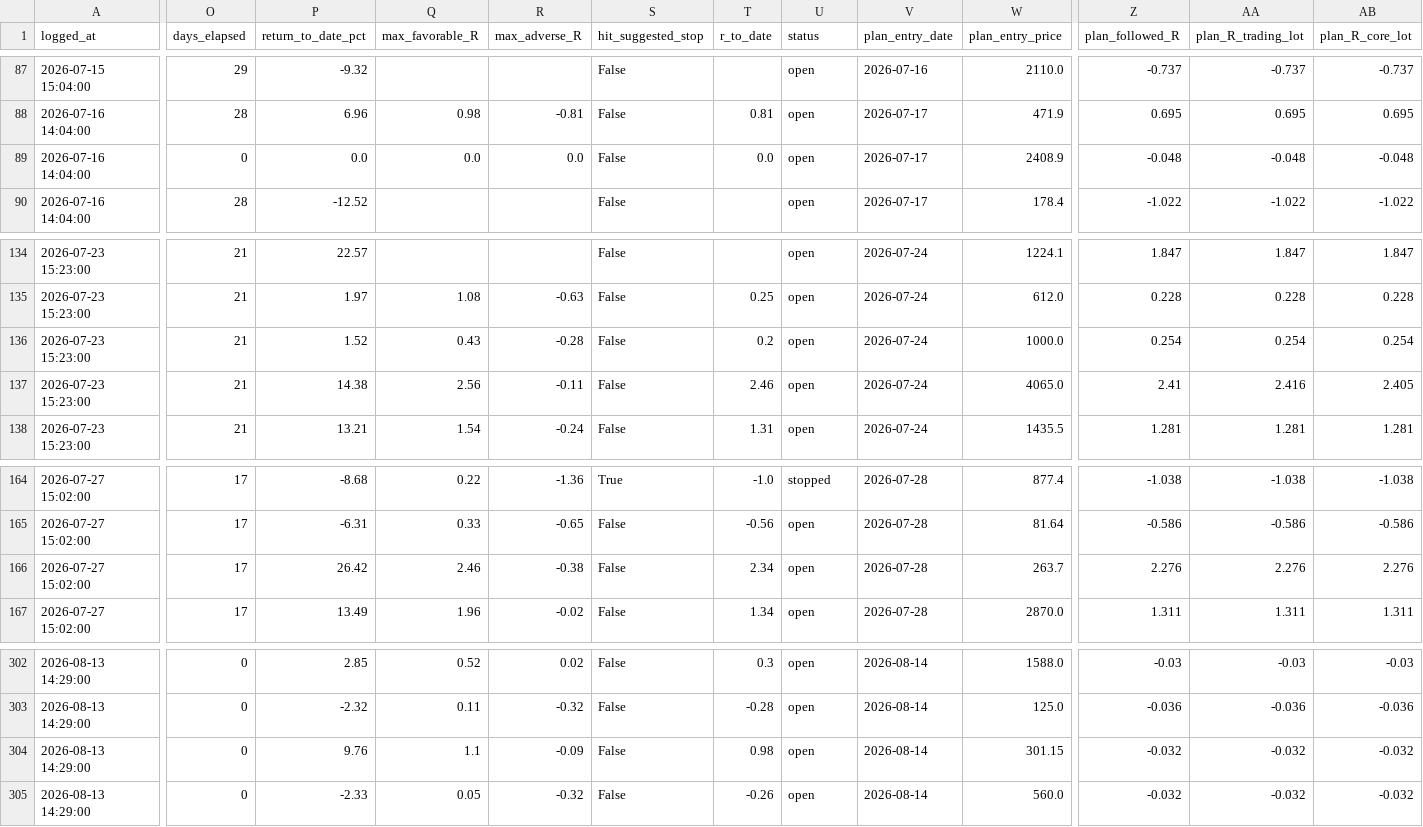
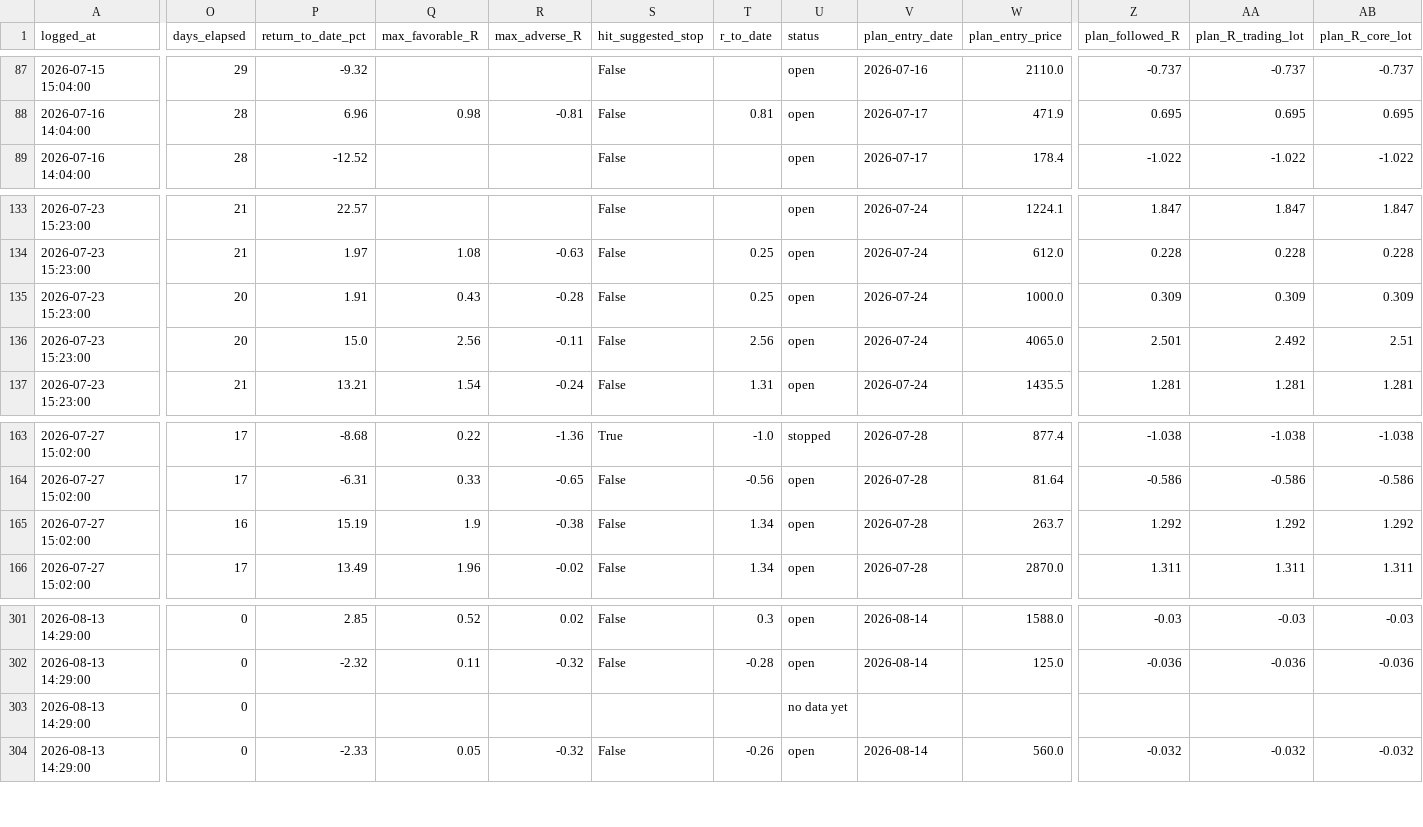
Before and after one commit to kartikeyaav/Golden-Stock, a CSV file: multibagger_screener/multibagger_screener/journal/journal_outcomes.csv, drawn as a sheet; only a part is shown, gaps mark what is left out; removed rows and columns are numbered as before the commit, all else as after; rows hold the shown columns only; the diff covers the shown part only; the diff names each change by its address in the sheet, - before the commit and + after, or states it on an @@ line.

```diff
--- a/multibagger_screener/multibagger_screener/journal/journal_outcomes.csv
+++ b/multibagger_screener/multibagger_screener/journal/journal_outcomes.csv
-row 89: 2026-07-16 14:04:00 | 0 | 0.0 | 0.0 | 0.0 | False | 0.0 | open | 2026-07-17 | 2408.9 | -0.048 | -0.048 | -0.048
-O135:O136 (days_elapsed): 21
+O135:O136 (days_elapsed): 20
-P135 (return_to_date_pct): 1.52
+P135 (return_to_date_pct): 1.91
-T135 (r_to_date): 0.2
+T135 (r_to_date): 0.25
-Z135 (plan_followed_R): 0.254
+Z135 (plan_followed_R): 0.309
-AA135 (plan_R_trading_lot): 0.254
+AA135 (plan_R_trading_lot): 0.309
-AB135 (plan_R_core_lot): 0.254
+AB135 (plan_R_core_lot): 0.309
-P136 (return_to_date_pct): 14.38
+P136 (return_to_date_pct): 15.0
-T136 (r_to_date): 2.46
+T136 (r_to_date): 2.56
-Z136 (plan_followed_R): 2.41
+Z136 (plan_followed_R): 2.501
-AA136 (plan_R_trading_lot): 2.416
+AA136 (plan_R_trading_lot): 2.492
-AB136 (plan_R_core_lot): 2.405
+AB136 (plan_R_core_lot): 2.51
-O165 (days_elapsed): 17
+O165 (days_elapsed): 16
-P165 (return_to_date_pct): 26.42
+P165 (return_to_date_pct): 15.19
-Q165 (max_favorable_R): 2.46
+Q165 (max_favorable_R): 1.9
-T165 (r_to_date): 2.34
+T165 (r_to_date): 1.34
-Z165 (plan_followed_R): 2.276
+Z165 (plan_followed_R): 1.292
-AA165 (plan_R_trading_lot): 2.276
+AA165 (plan_R_trading_lot): 1.292
-AB165 (plan_R_core_lot): 2.276
+AB165 (plan_R_core_lot): 1.292
-P303 (return_to_date_pct): 9.76
+P303 (return_to_date_pct): (empty)
-Q303 (max_favorable_R): 1.1
+Q303 (max_favorable_R): (empty)
-R303 (max_adverse_R): -0.09
+R303 (max_adverse_R): (empty)
-S303 (hit_suggested_stop): False
+S303 (hit_suggested_stop): (empty)
-T303 (r_to_date): 0.98
+T303 (r_to_date): (empty)
-U303 (status): open
+U303 (status): no data yet
-V303 (plan_entry_date): 2026-08-14
+V303 (plan_entry_date): (empty)
-W303 (plan_entry_price): 301.15
+W303 (plan_entry_price): (empty)
-Z303 (plan_followed_R): -0.032
+Z303 (plan_followed_R): (empty)
-AA303 (plan_R_trading_lot): -0.032
+AA303 (plan_R_trading_lot): (empty)
-AB303 (plan_R_core_lot): -0.032
+AB303 (plan_R_core_lot): (empty)
```
Also changed, not shown: 24 edited cells elsewhere in this file, multibagger_screener/multibagger_screener/focus_list.csv, multibagger_screener/multibagger_screener/journal/capture_audit.csv, 15 other files.
